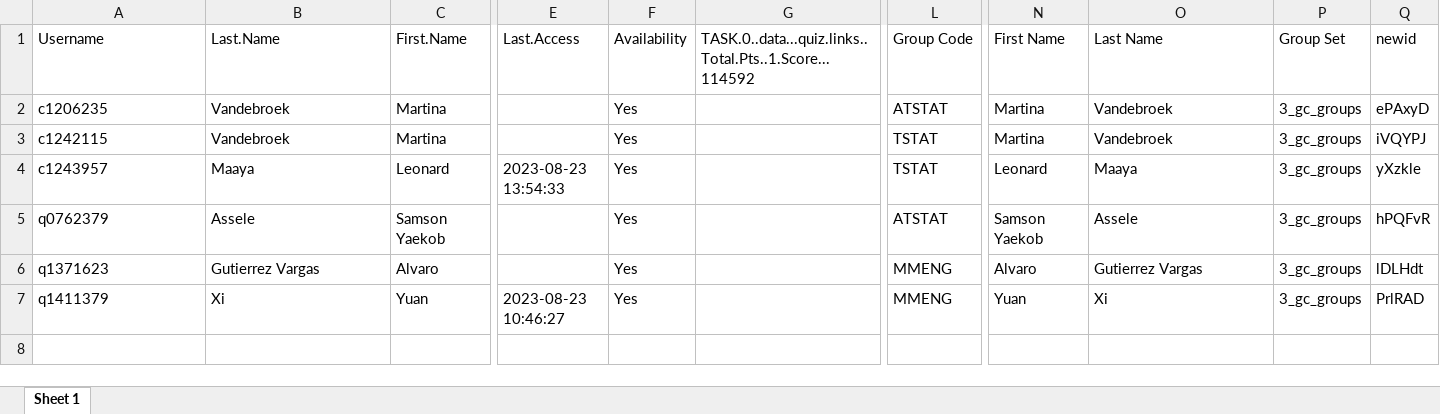
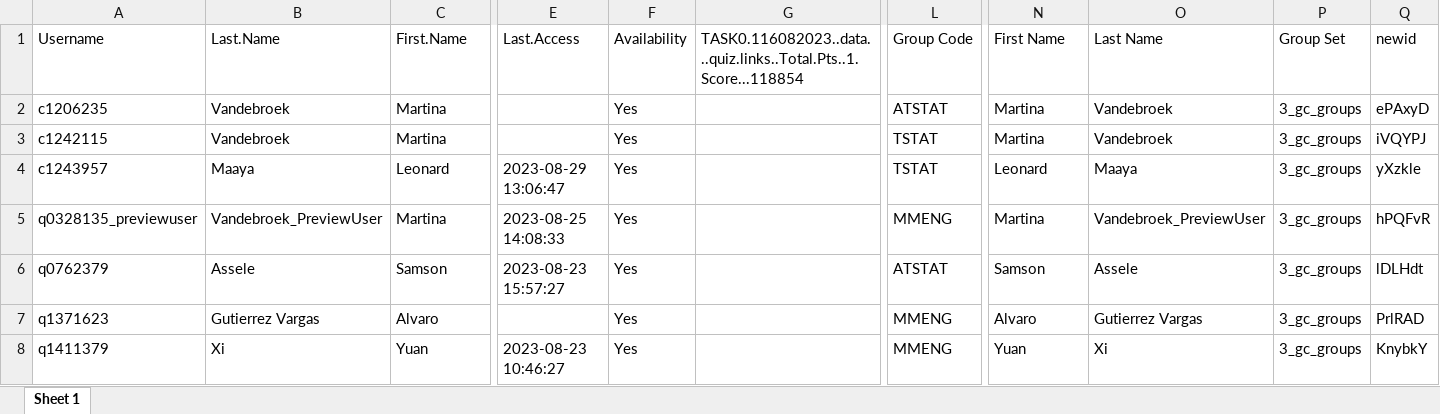
Before and after one commit to lwafula/projects, an Excel workbook: MVandebroek/TAKEN/TASK0/1. FILES/user_info with coding.xlsx, sheet Sheet 1, drawn as a sheet; only a part is shown, gaps mark what is left out; values as stored, in another font and other column widths than the file's, no borders; addresses are those after the commit; rows hold the shown columns only; the diff names each change by its address in the sheet, - before the commit and + after, or states it on an @@ line.

```diff
--- a/MVandebroek/TAKEN/TASK0/1. FILES/user_info with coding.xlsx (sheet Sheet 1)
+++ b/MVandebroek/TAKEN/TASK0/1. FILES/user_info with coding.xlsx (sheet Sheet 1)
-G1: TASK.0..data...quiz.links..Total.Pts..1.Score...114592
+G1: TASK0.116082023..data...quiz.links..Total.Pts..1.Score...118854
-E4 (Last.Access): 2023-08-23 13:54:33
+E4 (Last.Access): 2023-08-29 13:06:47
+row 5: q0328135_previewuser | Vandebroek_PreviewUser | Martina | 2023-08-25 14:08:33 | Yes |  | MMENG | Martina | Vandebroek_PreviewUser | 3_gc_groups | hPQFvR
-C6 (First.Name): Samson Yaekob
+C6 (First.Name): Samson
-E6 (Last.Access): (empty)
+E6 (Last.Access): 2023-08-23 15:57:27
-N6 (First Name): Samson Yaekob
+N6 (First Name): Samson
-Q6 (newid): hPQFvR
+Q6 (newid): lDLHdt
-Q7 (newid): lDLHdt
+Q7 (newid): PrlRAD
-Q8 (newid): PrlRAD
+Q8 (newid): KnybkY
```
Also changed, not shown: MVandebroek/TAKEN/TASK0/1. FILES/indquestions_taak0.xlsx, MVandebroek/TAKEN/TASK0/1. FILES/solutions_taak0.xlsx, 34 other files.
